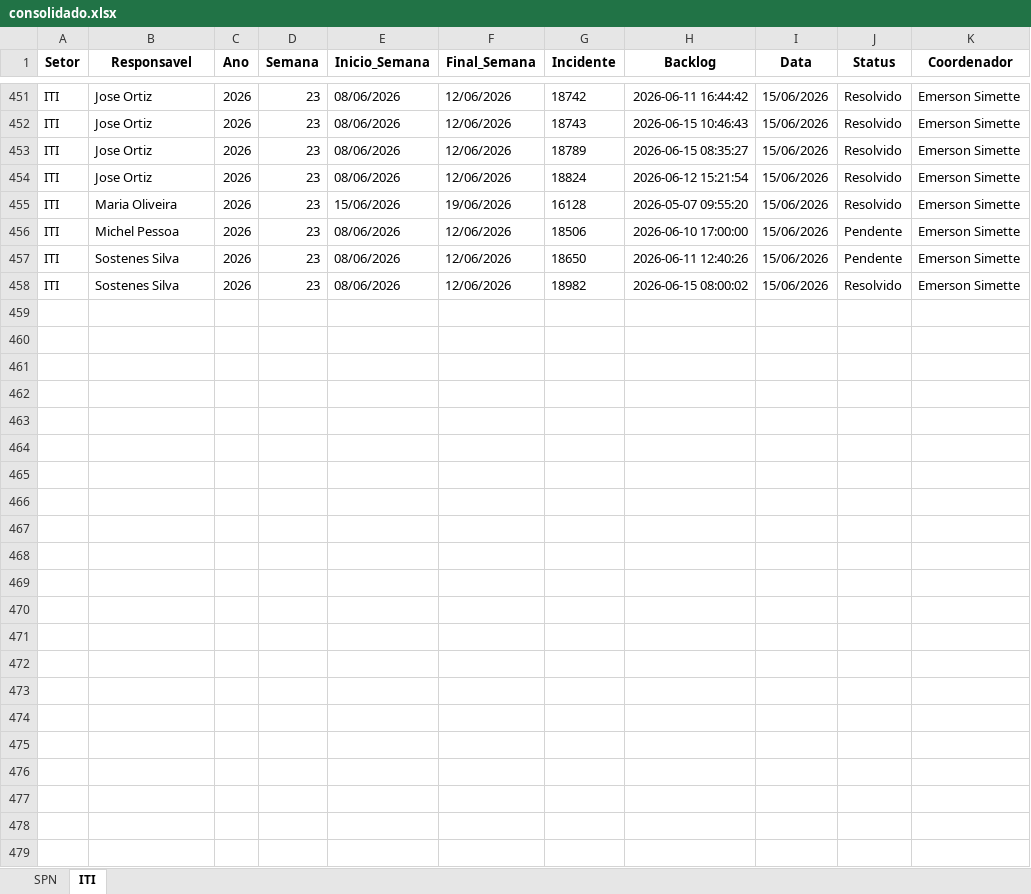
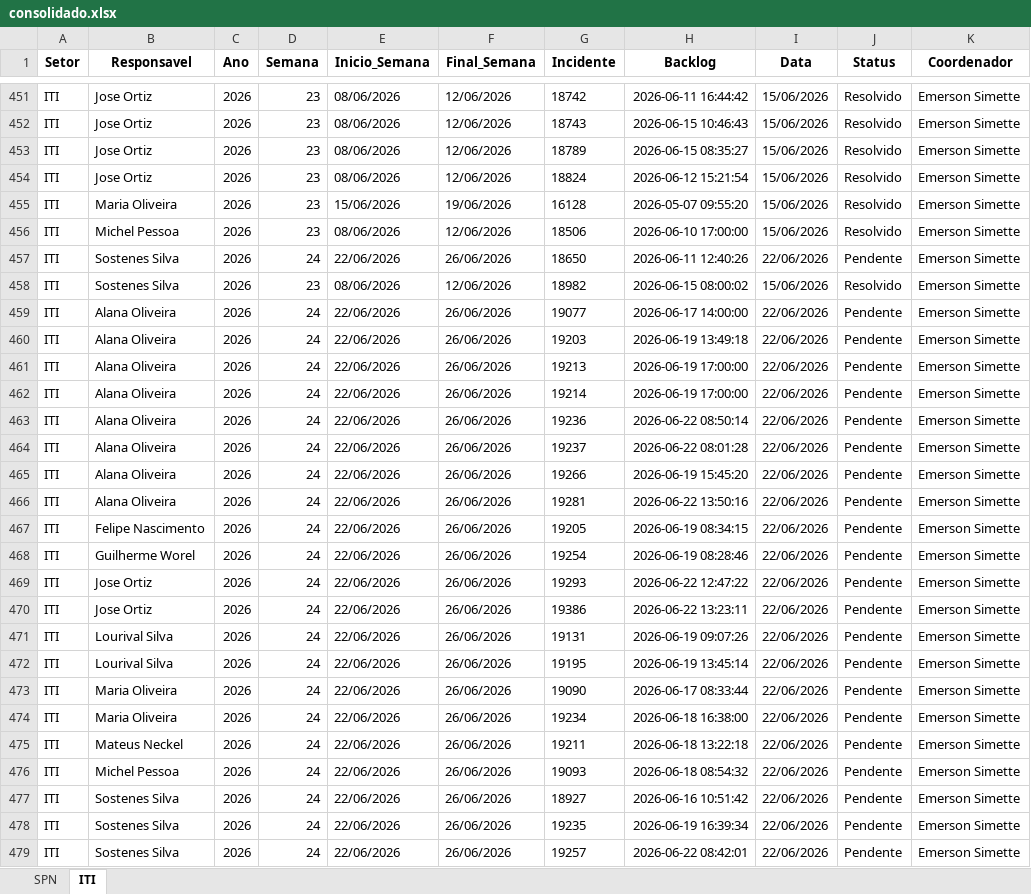
Before and after one commit to GeekFrancisco/Franciscodatais, an Excel workbook: data/base/consolidado.xlsx, sheet ITI, drawn as a sheet; only a part is shown, gaps mark what is left out; values as stored, in another font and other column widths than the file's, no borders; the diff covers the shown part only; the diff names each change by its address in the sheet, - before the commit and + after, or states it on an @@ line.

```diff
--- a/data/base/consolidado.xlsx (sheet ITI)
+++ b/data/base/consolidado.xlsx (sheet ITI)
-J456 (Status): Pendente
+J456 (Status): Resolvido
-D457 (Semana): 23
+D457 (Semana): 24
-E457 (Inicio_Semana): 08/06/2026
+E457 (Inicio_Semana): 22/06/2026
-F457 (Final_Semana): 12/06/2026
+F457 (Final_Semana): 26/06/2026
-I457 (Data): 15/06/2026
+I457 (Data): 22/06/2026
+row 459: ITI | Alana Oliveira | 2026 | 24 | 22/06/2026 | 26/06/2026 | 19077 | 2026-06-17 14:00:00 | 22/06/2026 | Pendente | Emerson Simette
+row 460: ITI | Alana Oliveira | 2026 | 24 | 22/06/2026 | 26/06/2026 | 19203 | 2026-06-19 13:49:18 | 22/06/2026 | Pendente | Emerson Simette
+row 461: ITI | Alana Oliveira | 2026 | 24 | 22/06/2026 | 26/06/2026 | 19213 | 2026-06-19 17:00:00 | 22/06/2026 | Pendente | Emerson Simette
+row 462: ITI | Alana Oliveira | 2026 | 24 | 22/06/2026 | 26/06/2026 | 19214 | 2026-06-19 17:00:00 | 22/06/2026 | Pendente | Emerson Simette
+row 463: ITI | Alana Oliveira | 2026 | 24 | 22/06/2026 | 26/06/2026 | 19236 | 2026-06-22 08:50:14 | 22/06/2026 | Pendente | Emerson Simette
+row 464: ITI | Alana Oliveira | 2026 | 24 | 22/06/2026 | 26/06/2026 | 19237 | 2026-06-22 08:01:28 | 22/06/2026 | Pendente | Emerson Simette
+row 465: ITI | Alana Oliveira | 2026 | 24 | 22/06/2026 | 26/06/2026 | 19266 | 2026-06-19 15:45:20 | 22/06/2026 | Pendente | Emerson Simette
+row 466: ITI | Alana Oliveira | 2026 | 24 | 22/06/2026 | 26/06/2026 | 19281 | 2026-06-22 13:50:16 | 22/06/2026 | Pendente | Emerson Simette
+row 467: ITI | Felipe Nascimento | 2026 | 24 | 22/06/2026 | 26/06/2026 | 19205 | 2026-06-19 08:34:15 | 22/06/2026 | Pendente | Emerson Simette
+row 468: ITI | Guilherme Worel | 2026 | 24 | 22/06/2026 | 26/06/2026 | 19254 | 2026-06-19 08:28:46 | 22/06/2026 | Pendente | Emerson Simette
+row 469: ITI | Jose Ortiz | 2026 | 24 | 22/06/2026 | 26/06/2026 | 19293 | 2026-06-22 12:47:22 | 22/06/2026 | Pendente | Emerson Simette
+row 470: ITI | Jose Ortiz | 2026 | 24 | 22/06/2026 | 26/06/2026 | 19386 | 2026-06-22 13:23:11 | 22/06/2026 | Pendente | Emerson Simette
+row 471: ITI | Lourival Silva | 2026 | 24 | 22/06/2026 | 26/06/2026 | 19131 | 2026-06-19 09:07:26 | 22/06/2026 | Pendente | Emerson Simette
+row 472: ITI | Lourival Silva | 2026 | 24 | 22/06/2026 | 26/06/2026 | 19195 | 2026-06-19 13:45:14 | 22/06/2026 | Pendente | Emerson Simette
+row 473: ITI | Maria Oliveira | 2026 | 24 | 22/06/2026 | 26/06/2026 | 19090 | 2026-06-17 08:33:44 | 22/06/2026 | Pendente | Emerson Simette
+row 474: ITI | Maria Oliveira | 2026 | 24 | 22/06/2026 | 26/06/2026 | 19234 | 2026-06-18 16:38:00 | 22/06/2026 | Pendente | Emerson Simette
+row 475: ITI | Mateus Neckel | 2026 | 24 | 22/06/2026 | 26/06/2026 | 19211 | 2026-06-18 13:22:18 | 22/06/2026 | Pendente | Emerson Simette
+row 476: ITI | Michel Pessoa | 2026 | 24 | 22/06/2026 | 26/06/2026 | 19093 | 2026-06-18 08:54:32 | 22/06/2026 | Pendente | Emerson Simette
+row 477: ITI | Sostenes Silva | 2026 | 24 | 22/06/2026 | 26/06/2026 | 18927 | 2026-06-16 10:51:42 | 22/06/2026 | Pendente | Emerson Simette
+row 478: ITI | Sostenes Silva | 2026 | 24 | 22/06/2026 | 26/06/2026 | 19235 | 2026-06-19 16:39:34 | 22/06/2026 | Pendente | Emerson Simette
+row 479: ITI | Sostenes Silva | 2026 | 24 | 22/06/2026 | 26/06/2026 | 19257 | 2026-06-22 08:42:01 | 22/06/2026 | Pendente | Emerson Simette
```
Also changed, not shown: 40 edited cells elsewhere in this sheet, sheet SPN, 35 other files.
